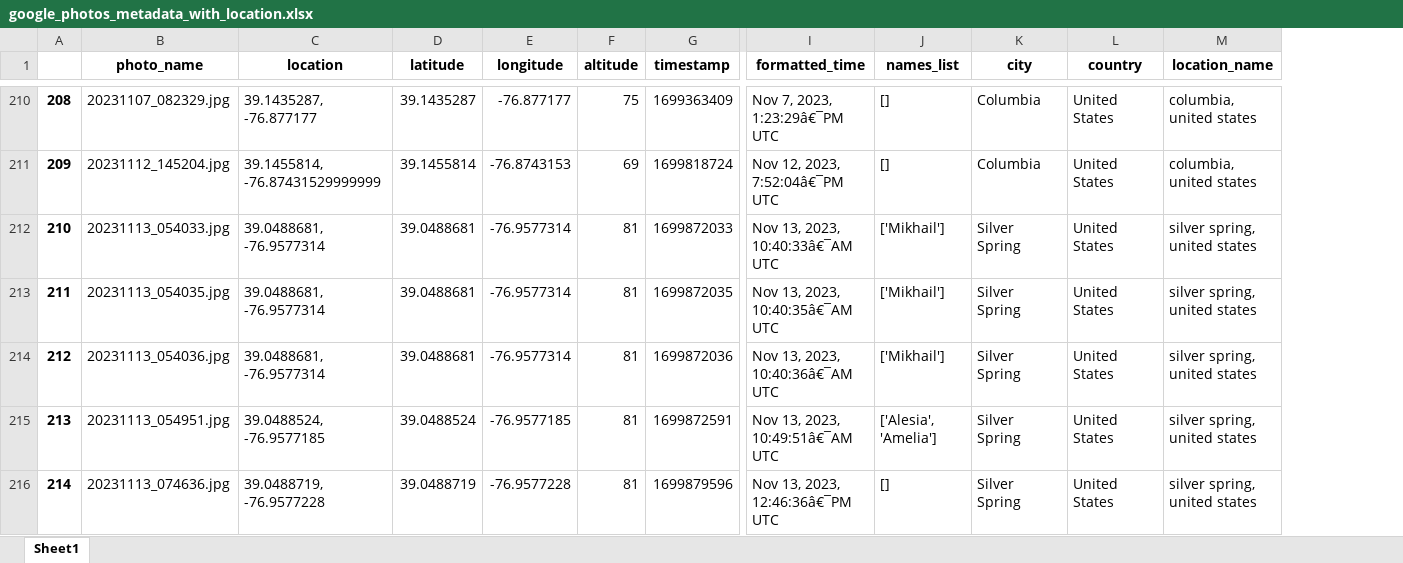
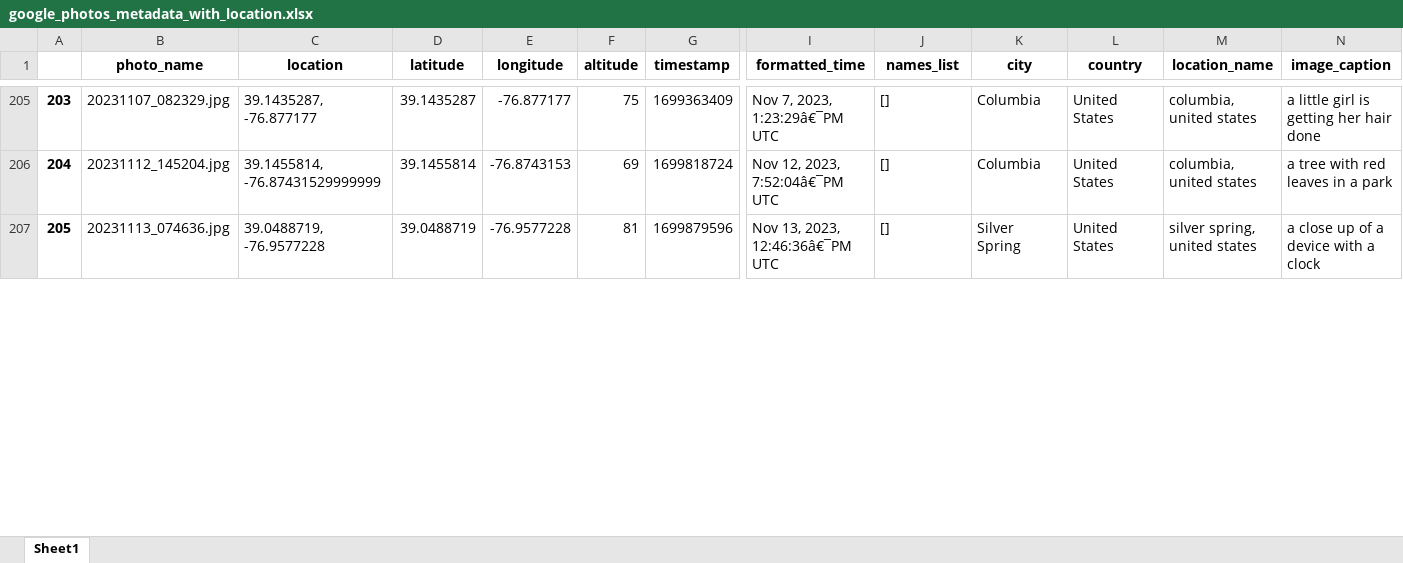
Before and after one commit to mikhail-okrochkov/capsyl_bot, an Excel workbook: data/google_photos_metadata_with_location.xlsx, sheet Sheet1, drawn as a sheet; only a part is shown, gaps mark what is left out; values as stored, in another font and other column widths than the file's, no borders; removed rows and columns are numbered as before the commit, all else as after; rows hold the shown columns only; the diff covers the shown part only; the diff names each change by its address in the sheet, - before the commit and + after, or states it on an @@ line.

```diff
--- a/data/google_photos_metadata_with_location.xlsx (sheet Sheet1)
+++ b/data/google_photos_metadata_with_location.xlsx (sheet Sheet1)
+column N (image_caption), rows 205-207: a little girl is getting her hair done | a tree with red leaves in a park | a close up of a device with a clock
@@ column A renumbered from row 10 down @@
-row 212: 210 | 20231113_054033.jpg | 39.0488681, -76.9577314 | 39.0488681 | -76.9577314 | 81 | 1699872033 | Nov 13, 2023, 10:40:33â€¯AM UTC | ['Mikhail'] | Silver Spring | United States | silver spring, united states
-row 213: 211 | 20231113_054035.jpg | 39.0488681, -76.9577314 | 39.0488681 | -76.9577314 | 81 | 1699872035 | Nov 13, 2023, 10:40:35â€¯AM UTC | ['Mikhail'] | Silver Spring | United States | silver spring, united states
-row 214: 212 | 20231113_054036.jpg | 39.0488681, -76.9577314 | 39.0488681 | -76.9577314 | 81 | 1699872036 | Nov 13, 2023, 10:40:36â€¯AM UTC | ['Mikhail'] | Silver Spring | United States | silver spring, united states
-row 215: 213 | 20231113_054951.jpg | 39.0488524, -76.9577185 | 39.0488524 | -76.9577185 | 81 | 1699872591 | Nov 13, 2023, 10:49:51â€¯AM UTC | ['Alesia', 'Amelia'] | Silver Spring | United States | silver spring, united states
```
Also changed, not shown: 20 removed rows and 111 edited cells elsewhere in this sheet, 5 other files.
